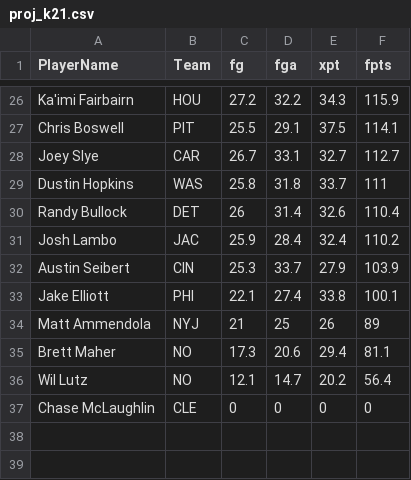
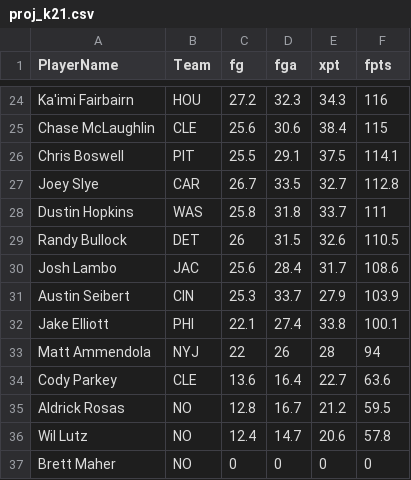
Before and after one commit to couthcommander/football-values, a CSV file: 2021/proj_k21.csv, drawn as a sheet; only a part is shown, gaps mark what is left out; removed rows and columns are numbered as before the commit, all else as after; the diff covers the shown part only; the diff names each change by its address in the sheet, - before the commit and + after, or states it on an @@ line.

```diff
--- a/2021/proj_k21.csv
+++ b/2021/proj_k21.csv
-D24 (fga): 32.2
+D24 (fga): 32.3
-F24 (fpts): 115.9
+F24 (fpts): 116
+row 25: Chase McLaughlin | CLE | 25.6 | 30.6 | 38.4 | 115
-D27 (fga): 33.1
+D27 (fga): 33.5
-F27 (fpts): 112.7
+F27 (fpts): 112.8
-D29 (fga): 31.4
+D29 (fga): 31.5
-F29 (fpts): 110.4
+F29 (fpts): 110.5
-C30 (fg): 25.9
+C30 (fg): 25.6
-E30 (xpt): 32.4
+E30 (xpt): 31.7
-F30 (fpts): 110.2
+F30 (fpts): 108.6
-C33 (fg): 21
+C33 (fg): 22
-D33 (fga): 25
+D33 (fga): 26
-E33 (xpt): 26
+E33 (xpt): 28
-F33 (fpts): 89
+F33 (fpts): 94
-row 35: Brett Maher | NO | 17.3 | 20.6 | 29.4 | 81.1
+row 34: Cody Parkey | CLE | 13.6 | 16.4 | 22.7 | 63.6
+row 35: Aldrick Rosas | NO | 12.8 | 16.7 | 21.2 | 59.5
-C36 (fg): 12.1
+C36 (fg): 12.4
-E36 (xpt): 20.2
+E36 (xpt): 20.6
-F36 (fpts): 56.4
+F36 (fpts): 57.8
-A37 (PlayerName): Chase McLaughlin
+A37 (PlayerName): Brett Maher
-B37 (Team): CLE
+B37 (Team): NO
```
Also changed, not shown: 1 added row, 3 removed rows and 28 edited cells elsewhere in this file, 2021/proj_qb21.csv, 2021/proj_rb21.csv, 2 other files.
